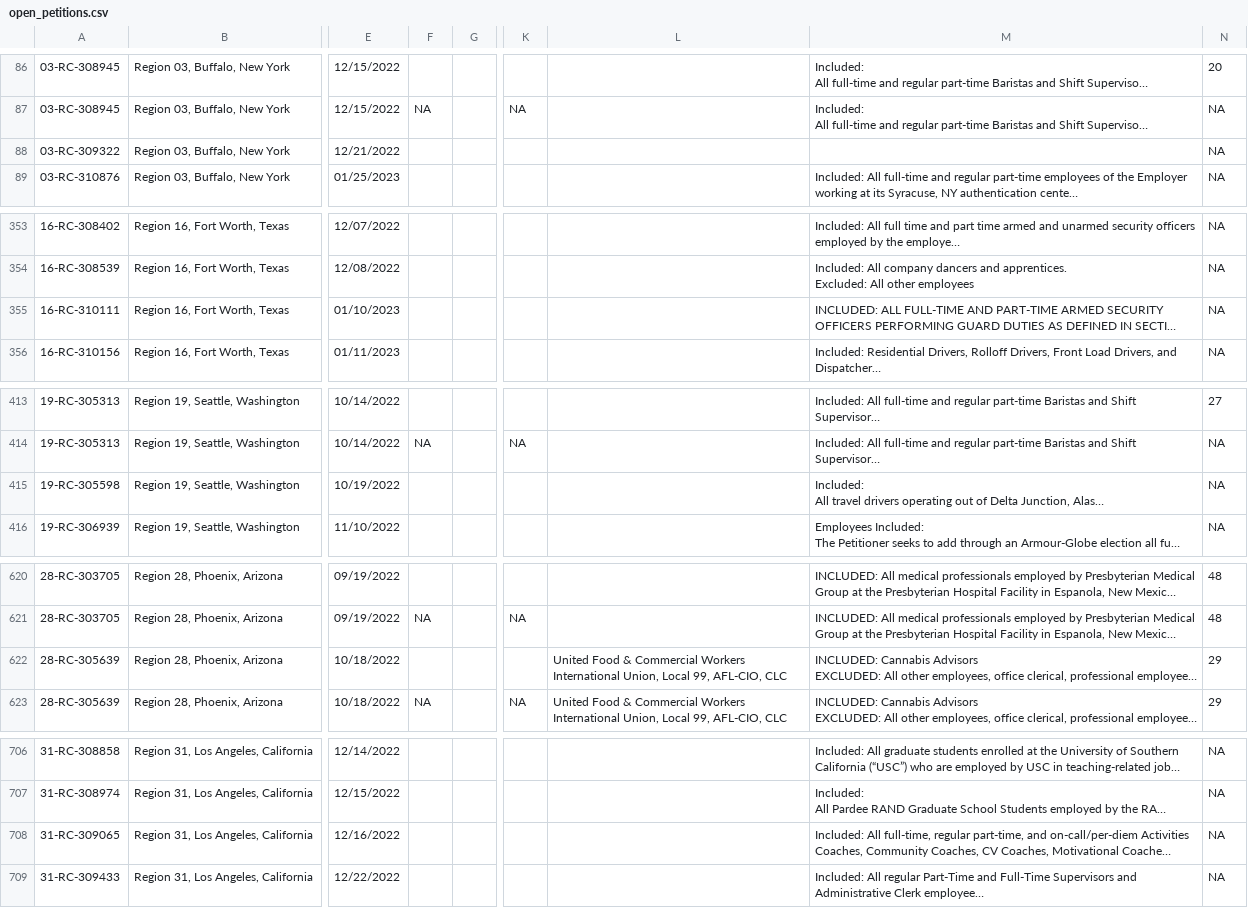
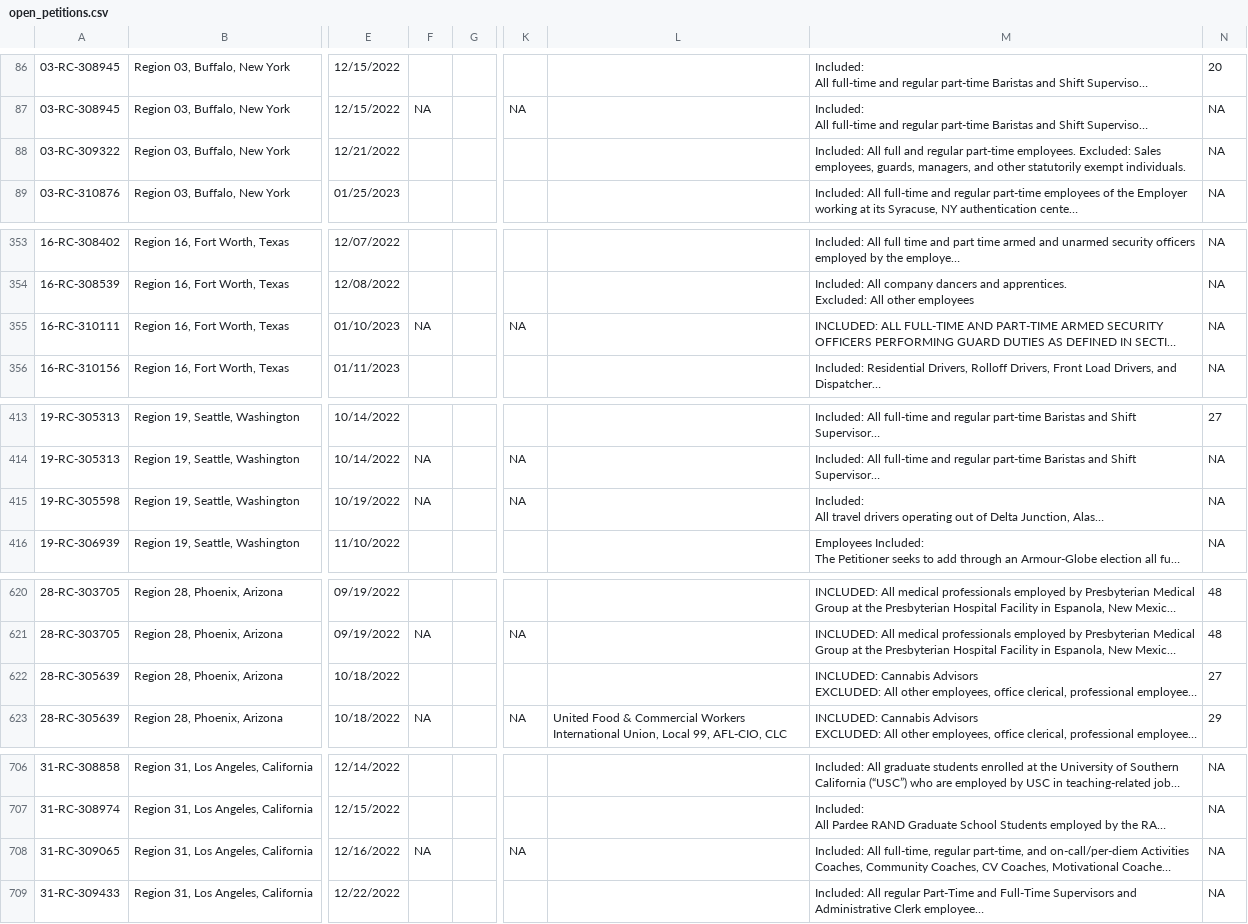
Before and after one commit to reuning/unionwebsite, a CSV file: gen/data/open_petitions.csv, drawn as a sheet; only a part is shown, gaps mark what is left out; long unchanged cells end in …; the diff covers the shown part only; the diff names each change by its address in the sheet, - before the commit and + after, or states it on an @@ line.

```diff
--- a/gen/data/open_petitions.csv
+++ b/gen/data/open_petitions.csv
-M88: (empty)
+M88: Included: All full and regular part-time employees. Excluded: Sales employees, guards, managers, and other statutorily exempt individuals.
-F355: (empty)
+F355: NA
-K355: (empty)
+K355: NA
-F415: (empty)
+F415: NA
-K415: (empty)
+K415: NA
-L622: United Food & Commercial Workers International Union, Local 99, AFL-CIO, CLC
+L622: (empty)
-N622: 29
+N622: 27
-F708: (empty)
+F708: NA
-K708: (empty)
+K708: NA
```
Also changed, not shown: 2 added rows, 2 removed rows, 1 moved row and 46 edited cells elsewhere in this file.
